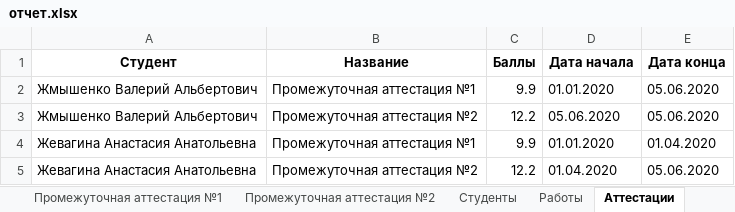
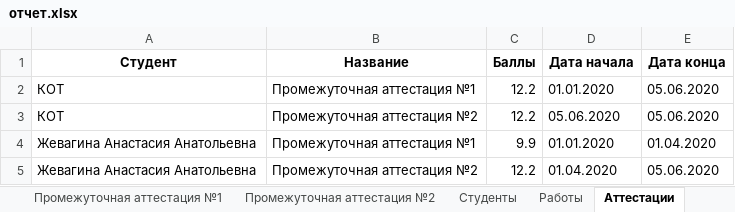
Before and after one commit to GeorgiyDemo/FA, an Excel workbook: Сourse I/Алгоритмы Python/Part2/семинары/pract4/отчет.xlsx, sheet Аттестации, drawn as a sheet; values as stored, in another font and other column widths than the file's, no borders; the diff names each change by its address in the sheet, - before the commit and + after, or states it on an @@ line.

```diff
--- a/Сourse I/Алгоритмы Python/Part2/семинары/pract4/отчет.xlsx (sheet Аттестации)
+++ b/Сourse I/Алгоритмы Python/Part2/семинары/pract4/отчет.xlsx (sheet Аттестации)
-A2:A3 (Студент): Жмышенко Валерий Альбертович
+A2:A3 (Студент): КОТ
-C2 (Баллы): 9.9
+C2 (Баллы): 12.2
```
Also changed, not shown: sheet Работы, sheet Студенты, sheet Промежуточная аттестация №1, sheet Промежуточная аттестация №2, 4 other files.
